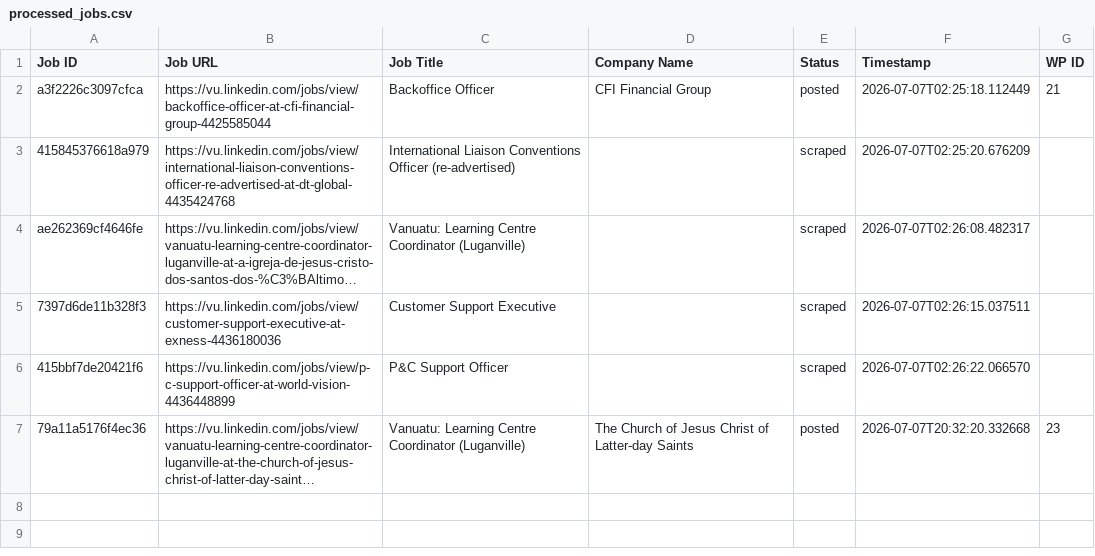
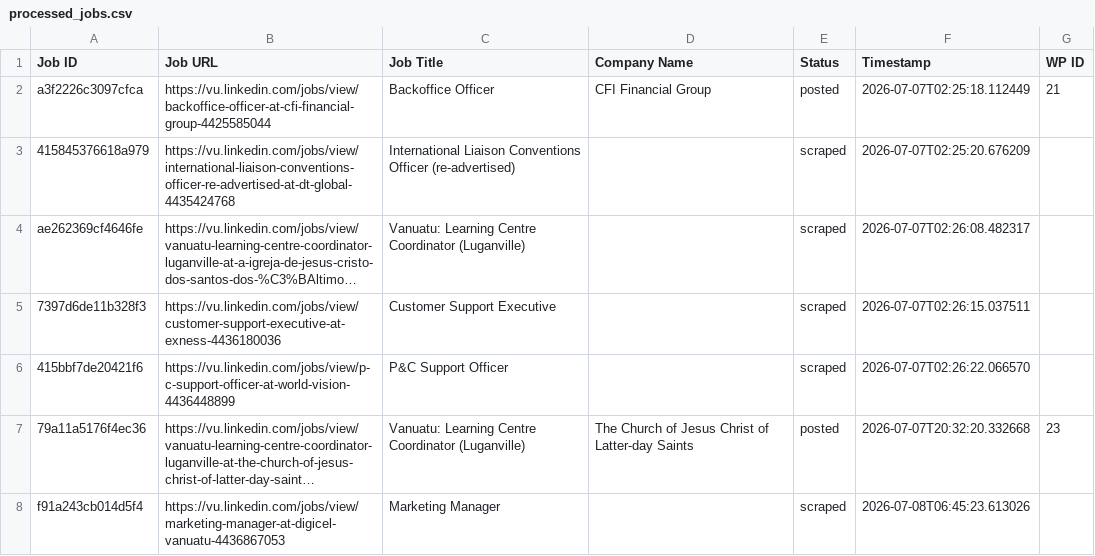
Before and after one commit to vindoky/vu, a CSV file: processed_jobs.csv, drawn as a sheet; long unchanged cells end in …; the diff names each change by its address in the sheet, - before the commit and + after, or states it on an @@ line.

```diff
--- a/processed_jobs.csv
+++ b/processed_jobs.csv
+row 8: f91a243cb014d5f4 | https://vu.linkedin.com/jobs/view/marketing-manager-at-digicel-vanuatu-4436867053 | Marketing Manager |  | scraped | 2026-07-08T06:45:23.613026
```
